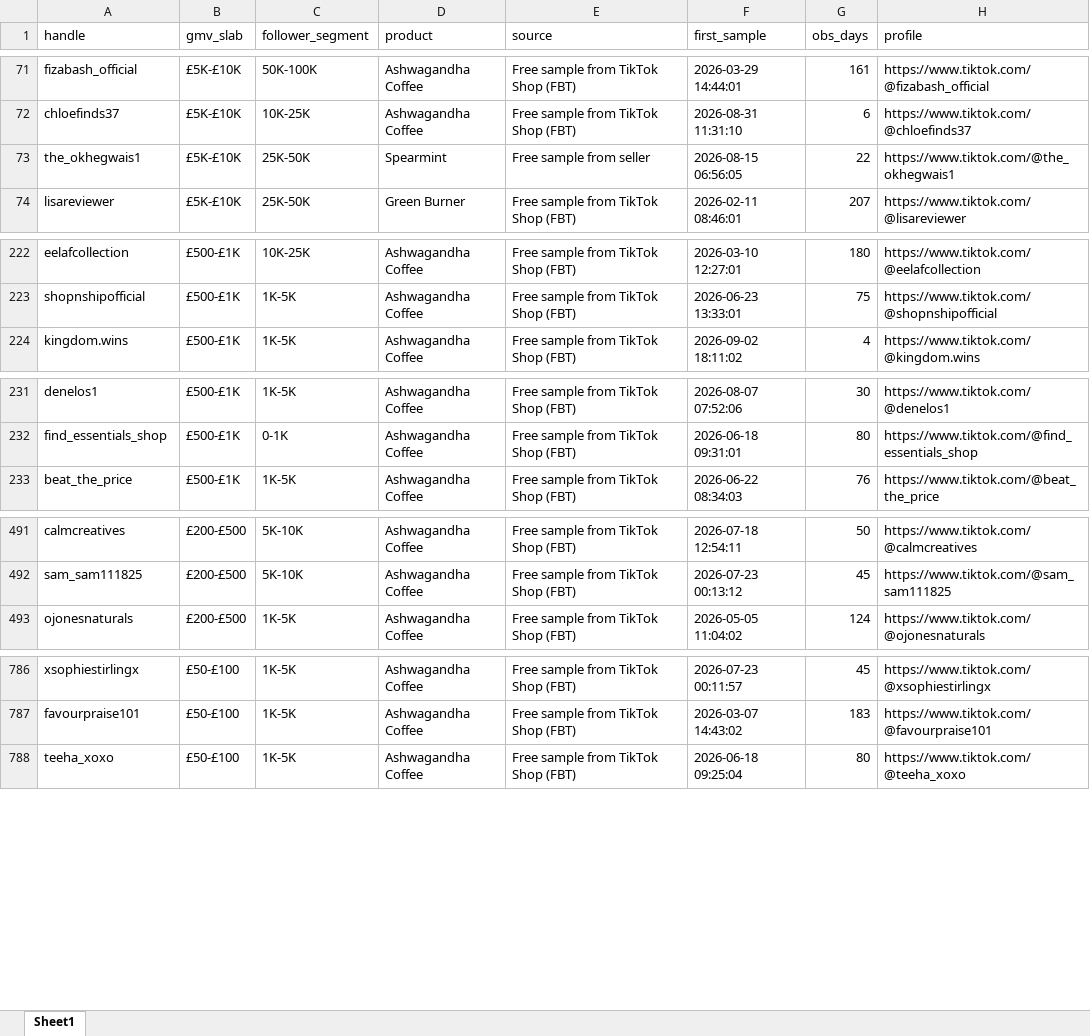
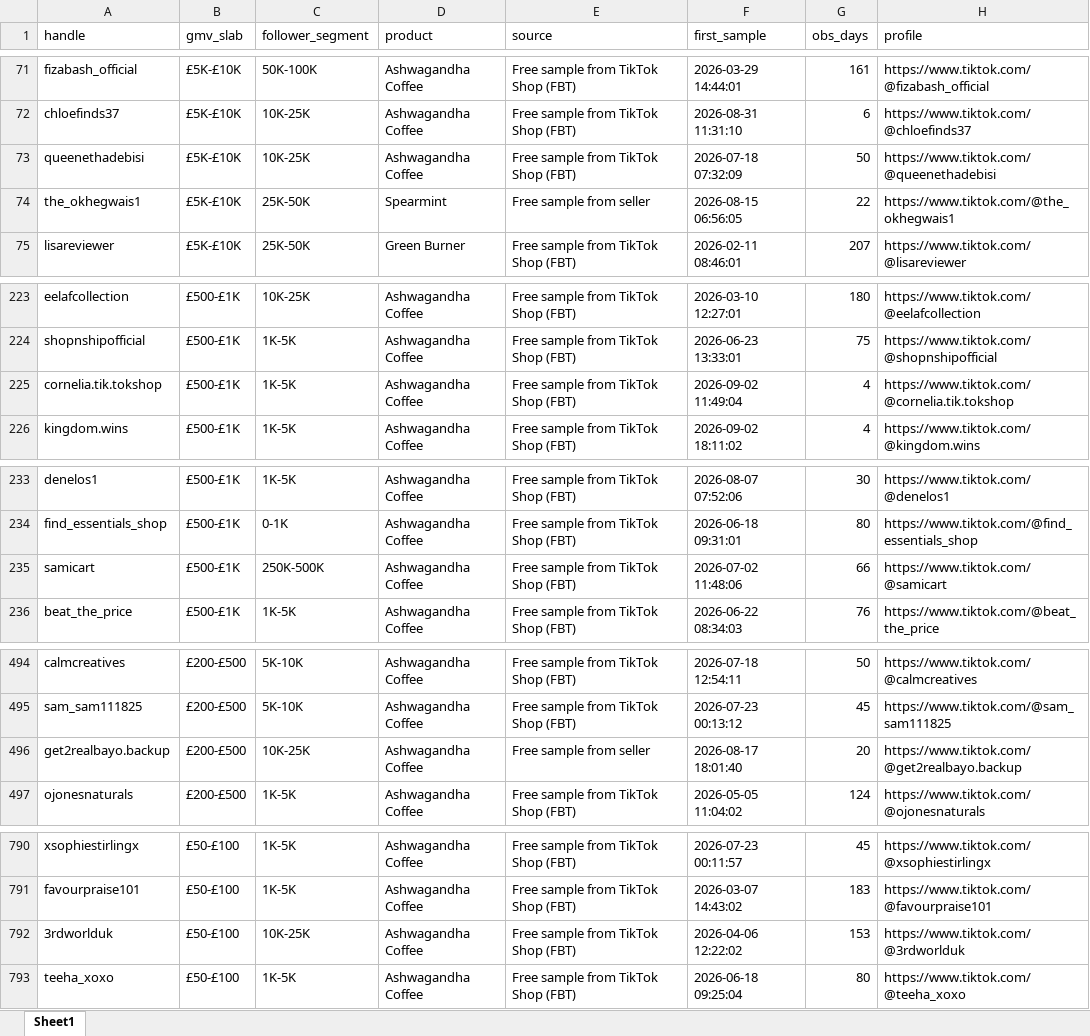
Before and after one commit to aviralgarg-commits/vahdam-sampling-dashboard, an Excel workbook: overdue_nonposters.xlsx, sheet Sheet1, drawn as a sheet; only a part is shown, gaps mark what is left out; values as stored, in another font and other column widths than the file's, no cell formats; the diff covers the shown part only; the diff names each change by its address in the sheet, - before the commit and + after, or states it on an @@ line.

Commit message:
daily auto-refresh 2026-09-08 14:08 (corrected 7 Sep GMV slabs)

```diff
--- a/overdue_nonposters.xlsx (sheet Sheet1)
+++ b/overdue_nonposters.xlsx (sheet Sheet1)
+row 73: queenethadebisi | £5K-£10K | 10K-25K | Ashwagandha Coffee | Free sample from TikTok Shop (FBT) | 2026-07-18 07:32:09 | 50 | https://www.tiktok.com/@queenethadebisi
+row 225: cornelia.tik.tokshop | £500-£1K | 1K-5K | Ashwagandha Coffee | Free sample from TikTok Shop (FBT) | 2026-09-02 11:49:04 | 4 | https://www.tiktok.com/@cornelia.tik.tokshop
+row 235: samicart | £500-£1K | 250K-500K | Ashwagandha Coffee | Free sample from TikTok Shop (FBT) | 2026-07-02 11:48:06 | 66 | https://www.tiktok.com/@samicart
+row 496: get2realbayo.backup | £200-£500 | 10K-25K | Ashwagandha Coffee | Free sample from seller | 2026-08-17 18:01:40 | 20 | https://www.tiktok.com/@get2realbayo.backup
+row 792: 3rdworlduk | £50-£100 | 10K-25K | Ashwagandha Coffee | Free sample from TikTok Shop (FBT) | 2026-04-06 12:22:02 | 153 | https://www.tiktok.com/@3rdworlduk
```
Also changed, not shown: 2 added rows, 7 removed rows and 6 edited cells elsewhere in this sheet, cell formats, chase_list.xlsx, creator_monthly_video_gmv.xlsx, 12 other files.
